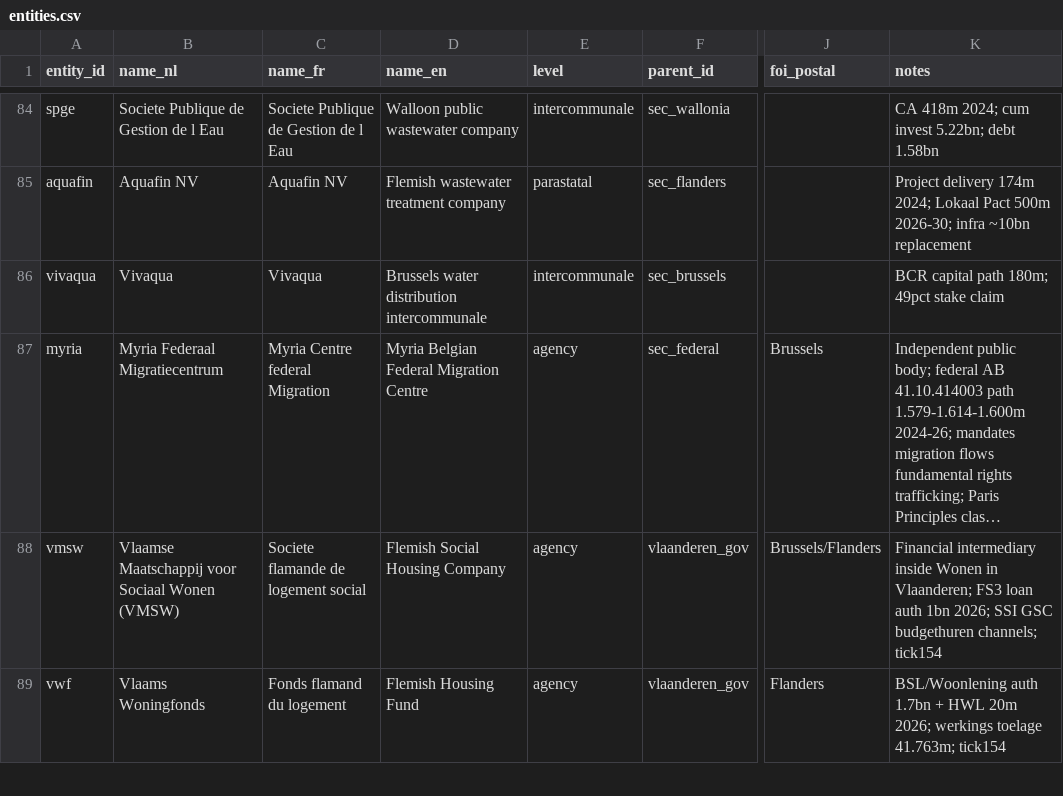
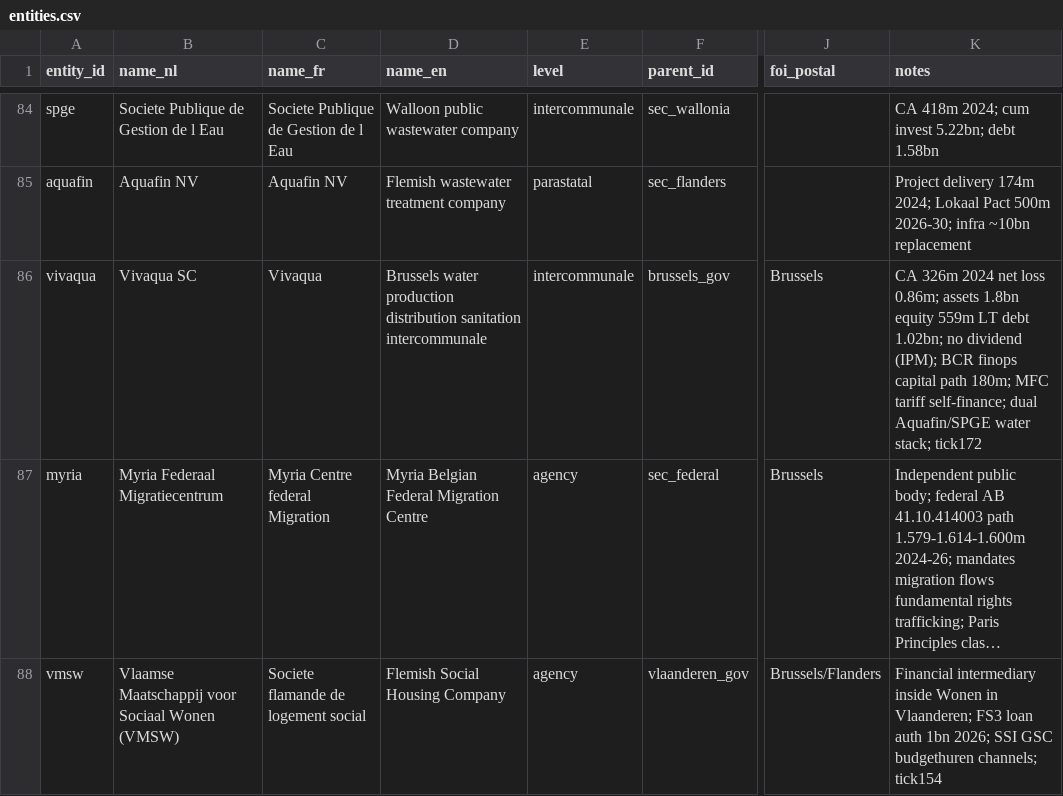
Before and after one commit to kareljanr/AIpolitics, a CSV file: docs/doge/data/entities.csv, drawn as a sheet; only a part is shown, gaps mark what is left out; the shorter side is filled out with more unchanged rows; long unchanged cells end in …; the diff names each change by its address in the sheet, - before the commit and + after, or states it on an @@ line.

```diff
--- a/docs/doge/data/entities.csv
+++ b/docs/doge/data/entities.csv
-B86 (name_nl): Vivaqua
+B86 (name_nl): Vivaqua SC
-D86 (name_en): Brussels water distribution intercommunale
+D86 (name_en): Brussels water production distribution sanitation intercommunale
-F86 (parent_id): sec_brussels
+F86 (parent_id): brussels_gov
-J86 (foi_postal): (empty)
+J86 (foi_postal): Brussels
-K86 (notes): BCR capital path 180m; 49pct stake claim
+K86 (notes): CA 326m 2024 net loss 0.86m; assets 1.8bn equity 559m LT debt 1.02bn; no dividend (IPM); BCR finops capital path 180m; MFC tariff self-finance; dual Aquafin/SPGE water stack; tick172
```
Also changed, not shown: docs/doge/data/budgets.csv, docs/doge/data/commitments.csv, 6 other files.
